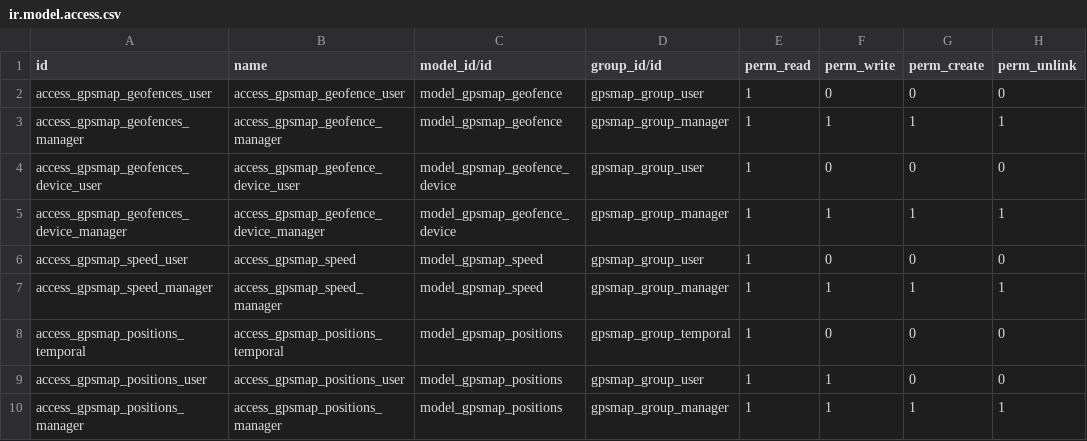
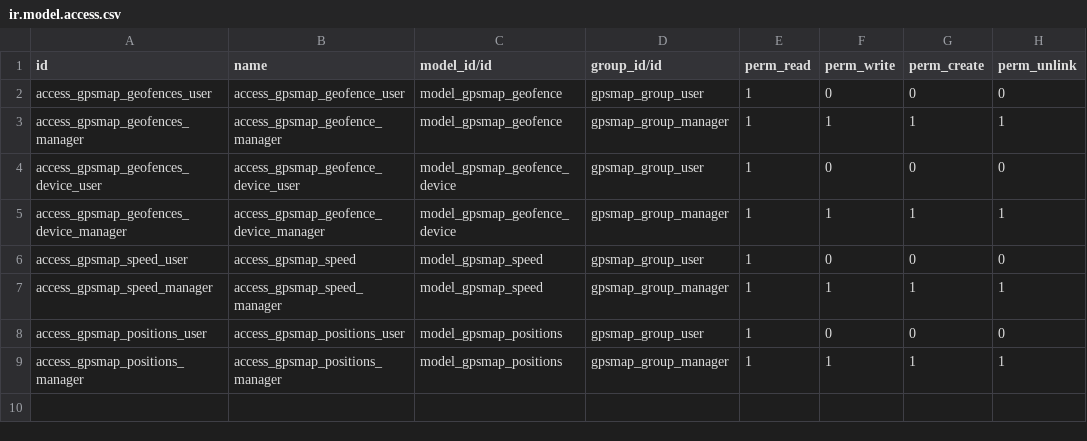
Before and after one commit to eduardovizcaino/gpsmap_solesgps, a CSV file: gpsmap/security/ir.model.access.csv, drawn as a sheet.

```diff
--- a/gpsmap/security/ir.model.access.csv
+++ b/gpsmap/security/ir.model.access.csv
@@ -7,4 +7,3 @@ access_gpsmap_speed_user,access_gpsmap_speed,model_gpsmap_speed,gpsmap_group_use
 access_gpsmap_speed_manager,access_gpsmap_speed_manager,model_gpsmap_speed,gpsmap_group_manager,1,1,1,1
-access_gpsmap_positions_temporal,access_gpsmap_positions_temporal,model_gpsmap_positions,gpsmap_group_temporal,1,0,0,0
-access_gpsmap_positions_user,access_gpsmap_positions_user,model_gpsmap_positions,gpsmap_group_user,1,1,0,0
+access_gpsmap_positions_user,access_gpsmap_positions_user,model_gpsmap_positions,gpsmap_group_user,1,0,0,0
 access_gpsmap_positions_manager,access_gpsmap_positions_manager,model_gpsmap_positions,gpsmap_group_manager,1,1,1,1
```
Also changed, not shown: 2 other files.
